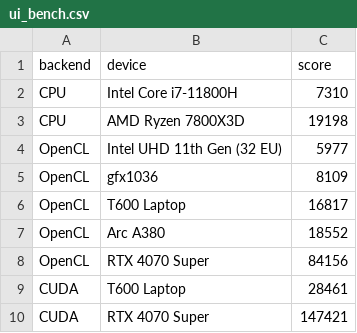
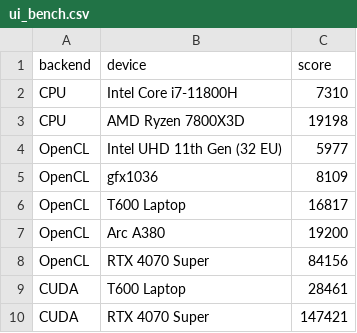
Before and after one commit to kar-dim/Watermarking-Accelerated, a CSV file: thesis_data/ui_bench.csv, drawn as a sheet.

```diff
--- a/thesis_data/ui_bench.csv
+++ b/thesis_data/ui_bench.csv
@@ -6,3 +6,3 @@ OpenCL,gfx1036,8109
 OpenCL,T600 Laptop,16817
-OpenCL,Arc A380,18552
+OpenCL,Arc A380,19200
 OpenCL,RTX 4070 Super,84156
```
Also changed, not shown: thesis_data/opencl_arc_a380.csv, 5 other files.
